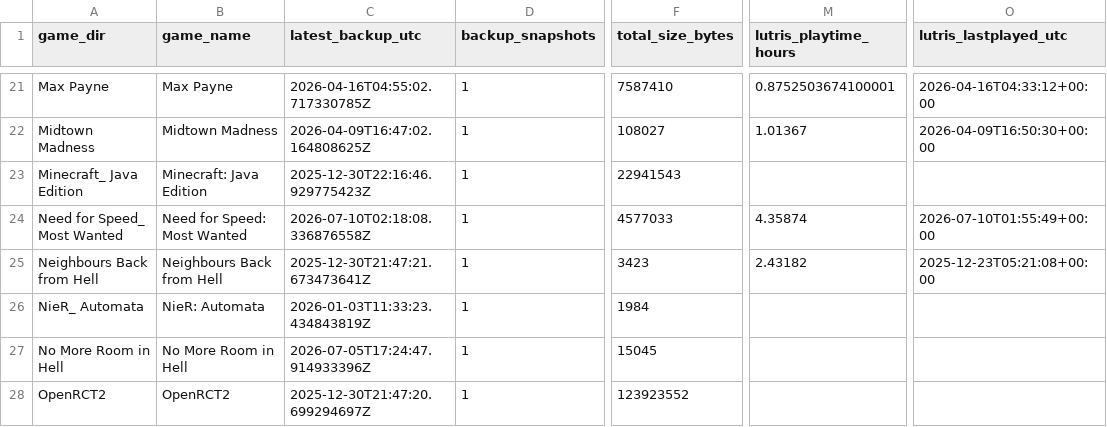
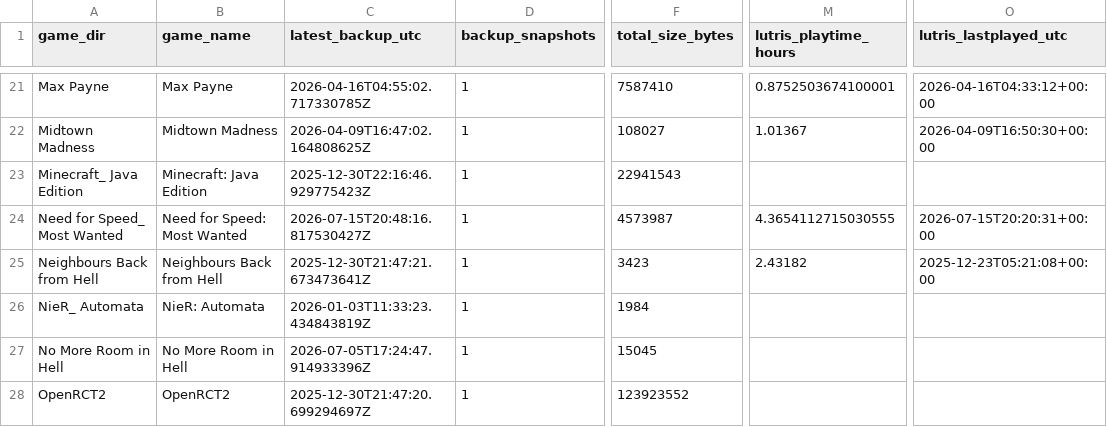
Before and after one commit to X3eRo0/ludusavi-stats-public, a CSV file: ludusavi_game_data.csv, drawn as a sheet; only a part is shown, gaps mark what is left out; the diff names each change by its address in the sheet, - before the commit and + after, or states it on an @@ line.

```diff
--- a/ludusavi_game_data.csv
+++ b/ludusavi_game_data.csv
-C24 (latest_backup_utc): 2026-07-10T02:18:08.336876558Z
+C24 (latest_backup_utc): 2026-07-15T20:48:16.817530427Z
-F24 (total_size_bytes): 4577033
+F24 (total_size_bytes): 4573987
-M24 (lutris_playtime_hours): 4.35874
+M24 (lutris_playtime_hours): 4.3654112715030555
-O24 (lutris_lastplayed_utc): 2026-07-10T01:55:49+00:00
+O24 (lutris_lastplayed_utc): 2026-07-15T20:20:31+00:00
```
